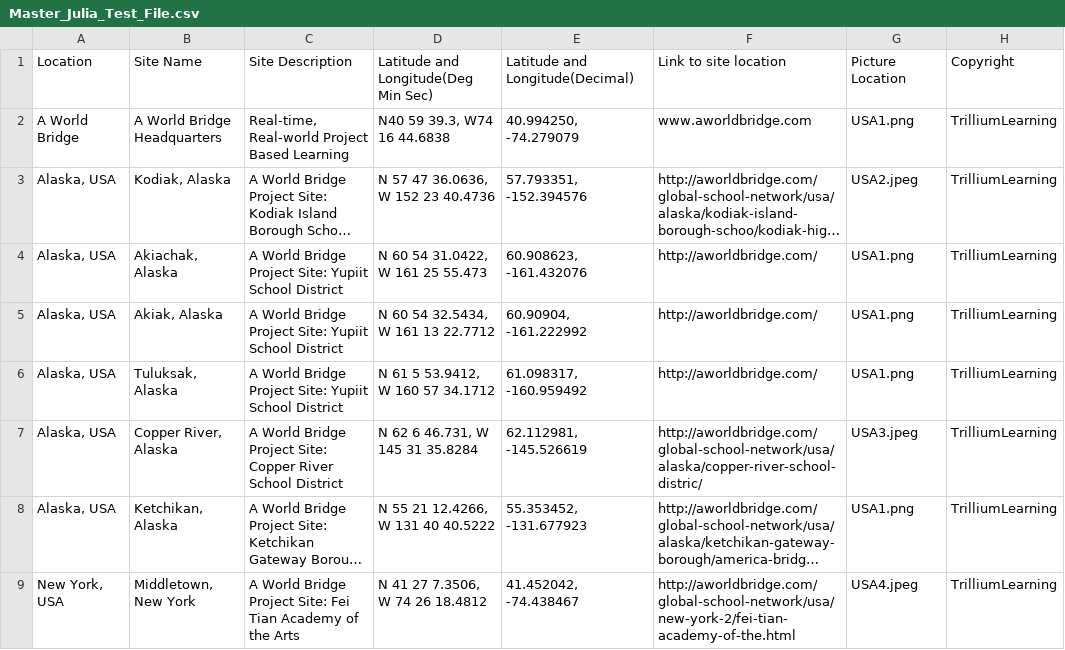
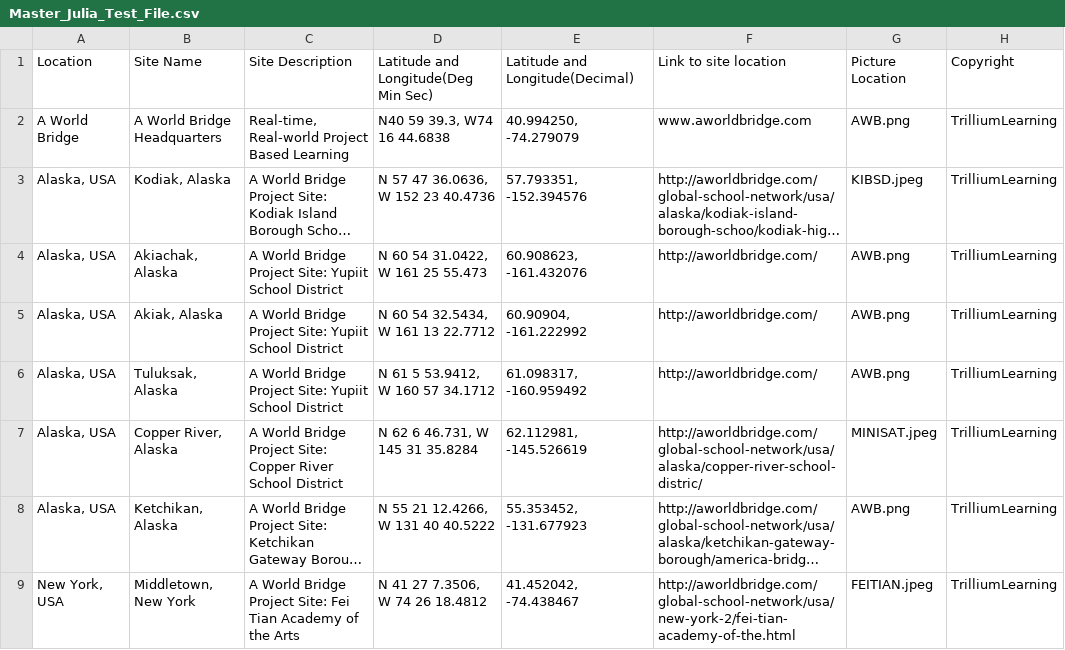
Before and after one commit to TrilliumLearning/AWorldBridge_CitySmart, a CSV file: CitySmart/Layer_Files/Layer_csv/Master_Julia_Test_File.csv, drawn as a sheet; only a part is shown; long unchanged cells end in …; the diff covers the shown part only; the diff names each change by its address in the sheet, - before the commit and + after, or states it on an @@ line.

```diff
--- a/CitySmart/Layer_Files/Layer_csv/Master_Julia_Test_File.csv
+++ b/CitySmart/Layer_Files/Layer_csv/Master_Julia_Test_File.csv
-G2: USA1.png
+G2: AWB.png
-G3: USA2.jpeg
+G3: KIBSD.jpeg
-G4:G6: USA1.png
+G4:G6: AWB.png
-G7: USA3.jpeg
+G7: MINISAT.jpeg
-G8: USA1.png
+G8: AWB.png
-G9: USA4.jpeg
+G9: FEITIAN.jpeg
```
Also changed, not shown: 3 added rows and 3 edited cells elsewhere in this file, 8 other files.
